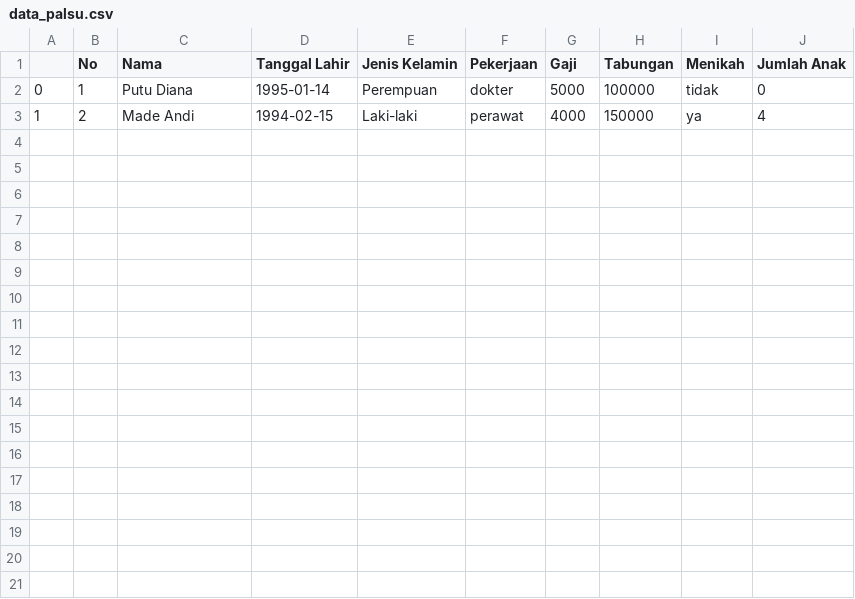
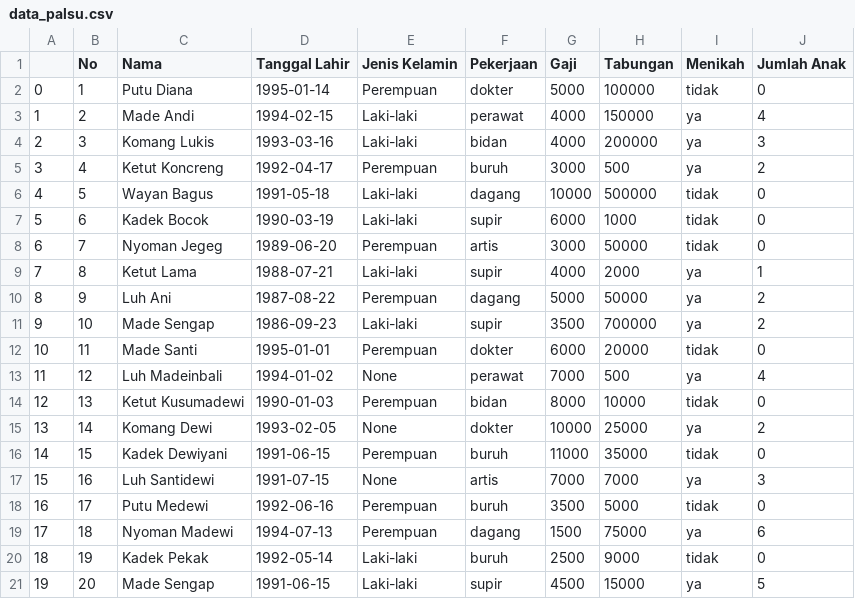
Before and after one commit to imdwipayana/Miscellaneous, a CSV file: How to Create DataFrame/data_palsu.csv, drawn as a sheet; the diff names each change by its address in the sheet, - before the commit and + after, or states it on an @@ line.

```diff
--- a/How to Create DataFrame/data_palsu.csv
+++ b/How to Create DataFrame/data_palsu.csv
+row 4: 2 | 3 | Komang Lukis | 1993-03-16 | Laki-laki | bidan | 4000 | 200000 | ya | 3
+row 5: 3 | 4 | Ketut Koncreng | 1992-04-17 | Perempuan | buruh | 3000 | 500 | ya | 2
+row 6: 4 | 5 | Wayan Bagus | 1991-05-18 | Laki-laki | dagang | 10000 | 500000 | tidak | 0
+row 7: 5 | 6 | Kadek Bocok | 1990-03-19 | Laki-laki | supir | 6000 | 1000 | tidak | 0
+row 8: 6 | 7 | Nyoman Jegeg | 1989-06-20 | Perempuan | artis | 3000 | 50000 | tidak | 0
+row 9: 7 | 8 | Ketut Lama | 1988-07-21 | Laki-laki | supir | 4000 | 2000 | ya | 1
+row 10: 8 | 9 | Luh Ani | 1987-08-22 | Perempuan | dagang | 5000 | 50000 | ya | 2
+row 11: 9 | 10 | Made Sengap | 1986-09-23 | Laki-laki | supir | 3500 | 700000 | ya | 2
+row 12: 10 | 11 | Made Santi | 1995-01-01 | Perempuan | dokter | 6000 | 20000 | tidak | 0
+row 13: 11 | 12 | Luh Madeinbali | 1994-01-02 | None | perawat | 7000 | 500 | ya | 4
+row 14: 12 | 13 | Ketut Kusumadewi | 1990-01-03 | Perempuan | bidan | 8000 | 10000 | tidak | 0
+row 15: 13 | 14 | Komang Dewi | 1993-02-05 | None | dokter | 10000 | 25000 | ya | 2
+row 16: 14 | 15 | Kadek Dewiyani | 1991-06-15 | Perempuan | buruh | 11000 | 35000 | tidak | 0
+row 17: 15 | 16 | Luh Santidewi | 1991-07-15 | None | artis | 7000 | 7000 | ya | 3
+row 18: 16 | 17 | Putu Medewi | 1992-06-16 | Perempuan | buruh | 3500 | 5000 | tidak | 0
+row 19: 17 | 18 | Nyoman Madewi | 1994-07-13 | Perempuan | dagang | 1500 | 75000 | ya | 6
+row 20: 18 | 19 | Kadek Pekak | 1992-05-14 | Laki-laki | buruh | 2500 | 9000 | tidak | 0
+row 21: 19 | 20 | Made Sengap | 1991-06-15 | Laki-laki | supir | 4500 | 15000 | ya | 5
```
Also changed, not shown: 1 other file.
